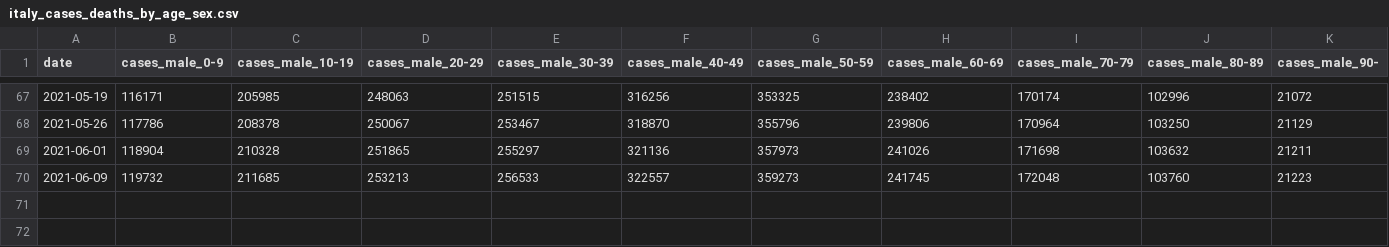
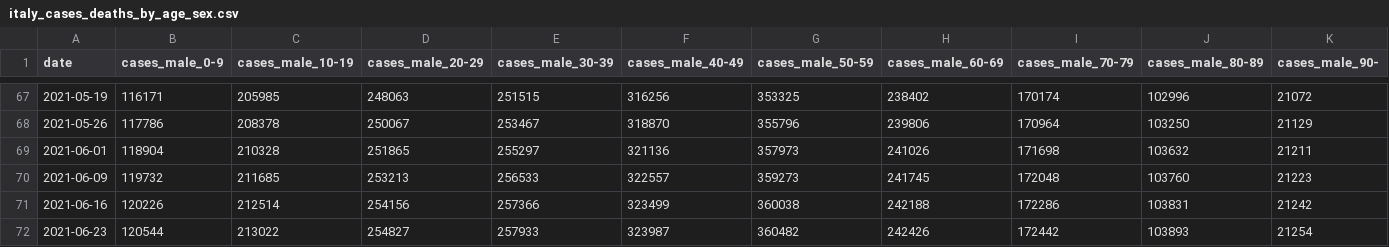
Before and after one commit to emazep/Machine-readable-Covid-19-ISS-data, a CSV file: data/italy_cases_deaths_by_age_sex.csv, drawn as a sheet; only a part is shown, gaps mark what is left out; rows hold the shown columns only; the diff names each change by its address in the sheet, - before the commit and + after, or states it on an @@ line.

```diff
--- a/data/italy_cases_deaths_by_age_sex.csv
+++ b/data/italy_cases_deaths_by_age_sex.csv
+row 71: 2021-06-16 | 120226 | 212514 | 254156 | 257366 | 323499 | 360038 | 242188 | 172286 | 103831 | 21242
+row 72: 2021-06-23 | 120544 | 213022 | 254827 | 257933 | 323987 | 360482 | 242426 | 172442 | 103893 | 21254
```
Also changed, not shown: 5 other files.
